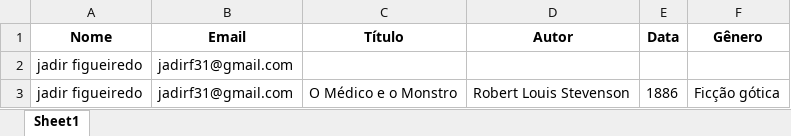
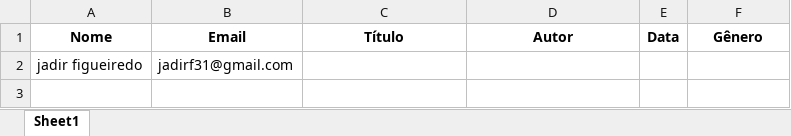
Before and after one commit to jadir-figueiredo/Projeto_final, an Excel workbook: usuarios.xlsx, sheet Sheet1, drawn as a sheet; values as stored, in another font and other column widths than the file's, no borders; the diff names each change by its address in the sheet, - before the commit and + after, or states it on an @@ line.

```diff
--- a/usuarios.xlsx (sheet Sheet1)
+++ b/usuarios.xlsx (sheet Sheet1)
-row 3: jadir figueiredo | jadirf31@gmail.com | O Médico e o Monstro | Robert Louis Stevenson | 1886 | Ficção gótica
```
Also changed, not shown: 1 other file.
